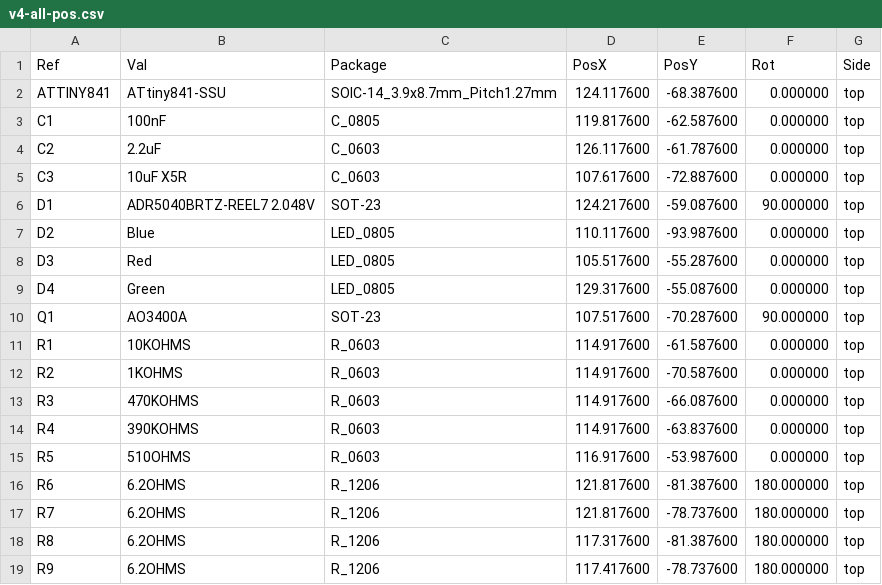
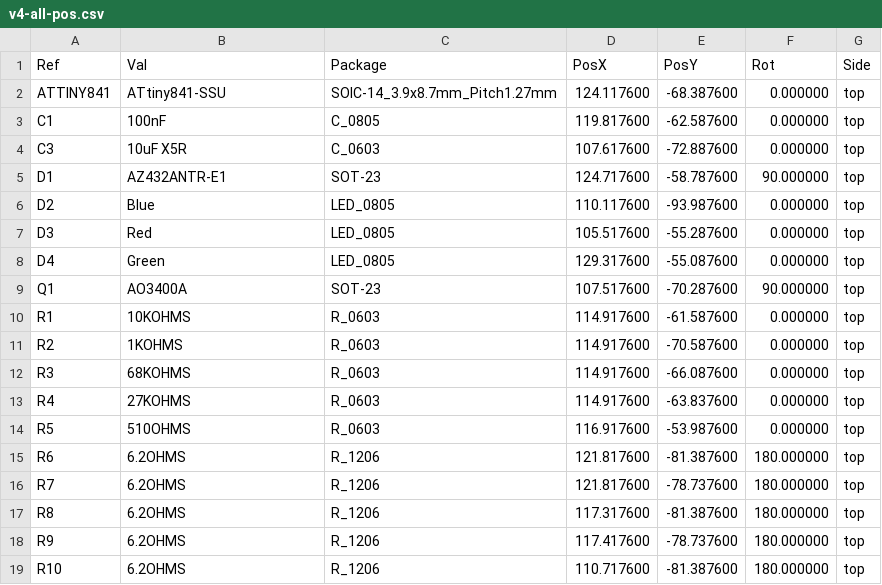
Before and after one commit to stuartpittaway/diyBMSv4, a CSV file: Circuit/gerber/v4-all-pos.csv, drawn as a sheet; only a part is shown; the shorter side is filled out with more unchanged rows.

```diff
--- a/Circuit/gerber/v4-all-pos.csv
+++ b/Circuit/gerber/v4-all-pos.csv
@@ -3,5 +3,4 @@ Ref,Val,Package,PosX,PosY,Rot,Side
 "C1","100nF","C_0805",119.817600,-62.587600,0.000000,top
-"C2","2.2uF","C_0603",126.117600,-61.787600,0.000000,top
 "C3","10uF X5R","C_0603",107.617600,-72.887600,0.000000,top
-"D1","ADR5040BRTZ-REEL7 2.048V","SOT-23",124.217600,-59.087600,90.000000,top
+"D1","AZ432ANTR-E1","SOT-23",124.717600,-58.787600,90.000000,top
 "D2","Blue","LED_0805",110.117600,-93.987600,0.000000,top
@@ -12,4 +11,4 @@ Ref,Val,Package,PosX,PosY,Rot,Side
 "R2","1KOHMS","R_0603",114.917600,-70.587600,0.000000,top
-"R3","470KOHMS","R_0603",114.917600,-66.087600,0.000000,top
-"R4","390KOHMS","R_0603",114.917600,-63.837600,0.000000,top
+"R3","68KOHMS","R_0603",114.917600,-66.087600,0.000000,top
+"R4","27KOHMS","R_0603",114.917600,-63.837600,0.000000,top
 "R5","510OHMS","R_0603",116.917600,-53.987600,0.000000,top
```
Also changed, not shown: Circuit/v4.csv, Circuit/v4_bom_jlc.csv, 21 other files.
